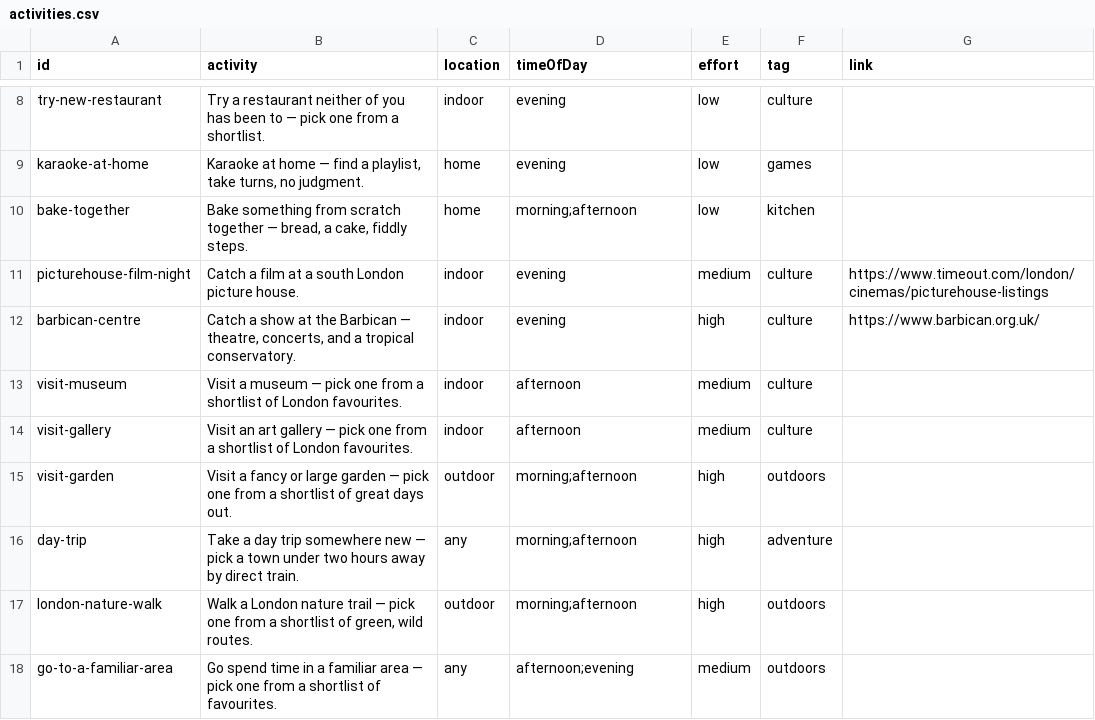
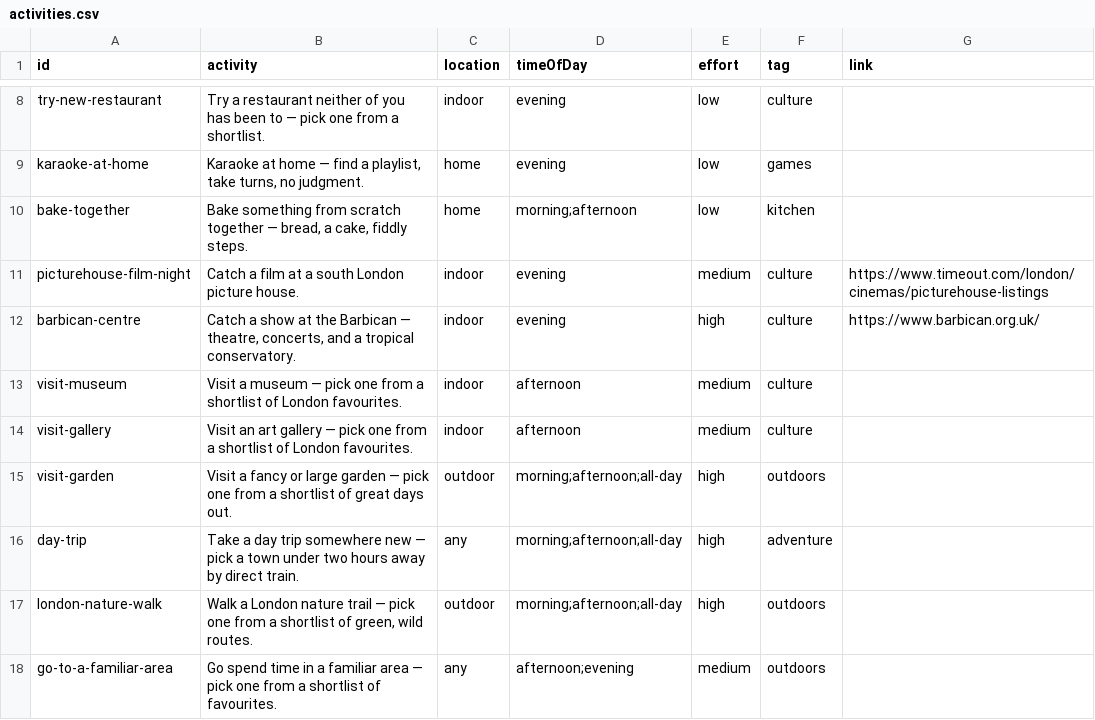
Before and after one commit to simokay/we-do-things, a CSV file: activities.csv, drawn as a sheet; only a part is shown, gaps mark what is left out.

Commit message:
Add 'all day' as a time-of-day option
New 🗓️ all day choice alongside morning/afternoon/evening/any.
Tagged day-trip, visit-garden, and london-nature-walk with it since
those are the big-day-out activities that need the whole day, not
just a morning or afternoon slot.

```diff
--- a/activities.csv
+++ b/activities.csv
@@ -14,5 +14,5 @@ visit-museum,Visit a museum — pick one from a shortlist of London favourites.,
 visit-gallery,Visit an art gallery — pick one from a shortlist of London favourites.,indoor,afternoon,medium,culture,
-visit-garden,Visit a fancy or large garden — pick one from a shortlist of great days out.,outdoor,morning;afternoon,high,outdoors,
-day-trip,Take a day trip somewhere new — pick a town under two hours away by direct train.,any,morning;afternoon,high,adventure,
-london-nature-walk,"Walk a London nature trail — pick one from a shortlist of green, wild routes.",outdoor,morning;afternoon,high,outdoors,
+visit-garden,Visit a fancy or large garden — pick one from a shortlist of great days out.,outdoor,morning;afternoon;all-day,high,outdoors,
+day-trip,Take a day trip somewhere new — pick a town under two hours away by direct train.,any,morning;afternoon;all-day,high,adventure,
+london-nature-walk,"Walk a London nature trail — pick one from a shortlist of green, wild routes.",outdoor,morning;afternoon;all-day,high,outdoors,
 go-to-a-familiar-area,Go spend time in a familiar area — pick one from a shortlist of favourites.,any,afternoon;evening,medium,outdoors,
```
Also changed, not shown: 2 other files.
